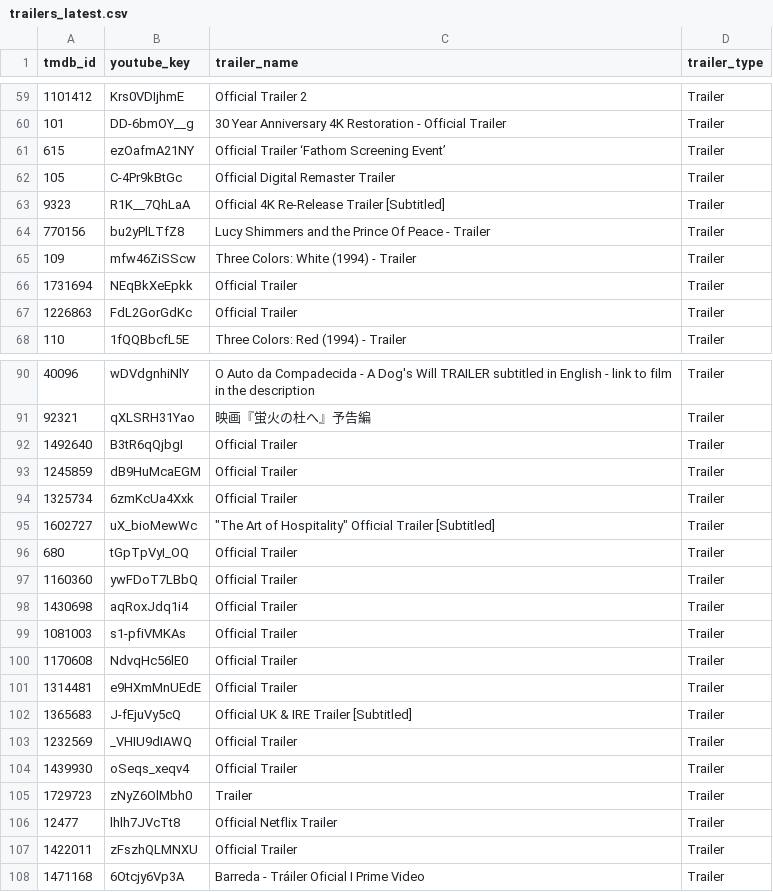
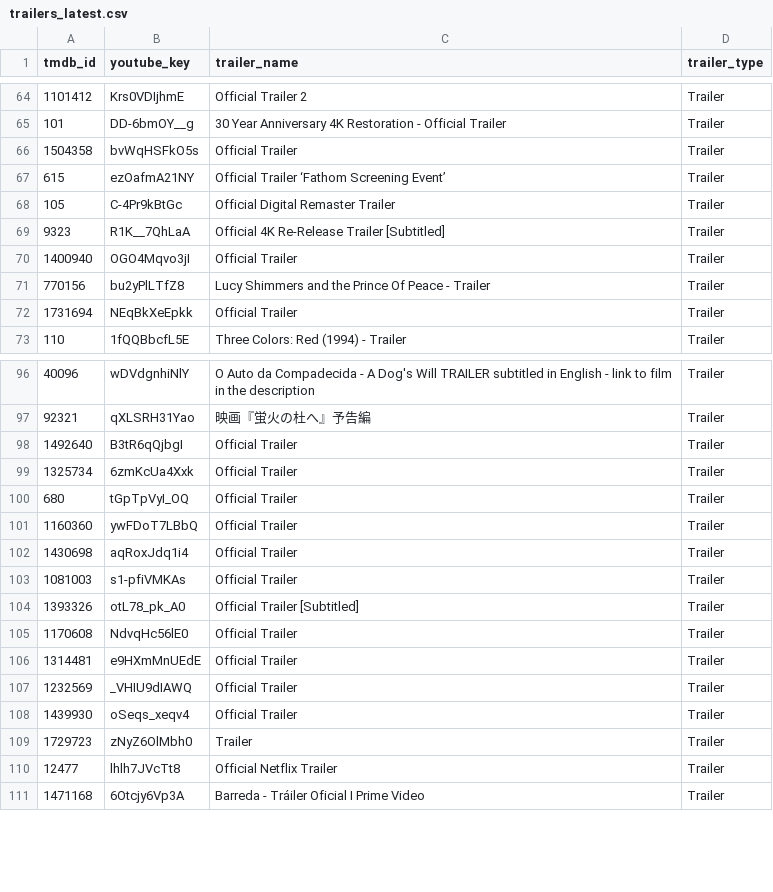
Before and after one commit to gosidehustlesisi/sierra-business-intelligence, a CSV file: projects/netflix-content-strategy-intelligence/data/trailers_latest.csv, drawn as a sheet; only a part is shown, gaps mark what is left out; the diff covers the shown part only.

```diff
--- a/projects/netflix-content-strategy-intelligence/data/trailers_latest.csv
+++ b/projects/netflix-content-strategy-intelligence/data/trailers_latest.csv
@@ -60,2 +65,3 @@ tmdb_id,youtube_key,trailer_name,trailer_type
 101,DD-6bmOY__g,30 Year Anniversary 4K Restoration - Official Trailer,Trailer
+1504358,bvWqHSFkO5s,Official Trailer,Trailer
 615,ezOafmA21NY,Official Trailer ‘Fathom Screening Event’,Trailer
@@ -63,6 +69,5 @@ tmdb_id,youtube_key,trailer_name,trailer_type
 9323,R1K__7QhLaA,Official 4K Re-Release Trailer [Subtitled],Trailer
+1400940,OGO4Mqvo3jI,Official Trailer,Trailer
 770156,bu2yPlLTfZ8,Lucy Shimmers and the Prince Of Peace - Trailer,Trailer
-109,mfw46ZiSScw,Three Colors: White (1994) - Trailer,Trailer
 1731694,NEqBkXeEpkk,Official Trailer,Trailer
-1226863,FdL2GorGdKc,Official Trailer,Trailer
 110,1fQQBbcfL5E,Three Colors: Red (1994) - Trailer,Trailer
@@ -92,5 +98,3 @@ tmdb_id,youtube_key,trailer_name,trailer_type
 1492640,B3tR6qQjbgI,Official Trailer,Trailer
-1245859,dB9HuMcaEGM,Official Trailer,Trailer
 1325734,6zmKcUa4Xxk,Official Trailer,Trailer
-1602727,uX_bioMewWc,"""The Art of Hospitality"" Official Trailer [Subtitled]",Trailer
 680,tGpTpVyI_OQ,Official Trailer,Trailer
@@ -99,5 +103,5 @@ tmdb_id,youtube_key,trailer_name,trailer_type
 1081003,s1-pfiVMKAs,Official Trailer,Trailer
+1393326,otL78_pk_A0,Official Trailer [Subtitled],Trailer
 1170608,NdvqHc56lE0,Official Trailer,Trailer
 1314481,e9HXmMnUEdE,Official Trailer,Trailer
-1365683,J-fEjuVy5cQ,Official UK & IRE Trailer [Subtitled],Trailer
 1232569,_VHIU9dIAWQ,Official Trailer,Trailer
@@ -106,3 +110,2 @@ tmdb_id,youtube_key,trailer_name,trailer_type
 12477,lhlh7JVcTt8,Official Netflix Trailer,Trailer
-1422011,zFszhQLMNXU,Official Trailer,Trailer
 1471168,6Otcjy6Vp3A,Barreda - Tráiler Oficial I Prime Video,Trailer
```
Also changed, not shown: 14 added rows, 11 removed rows and 6 moved rows elsewhere in this file, 14 other files.
